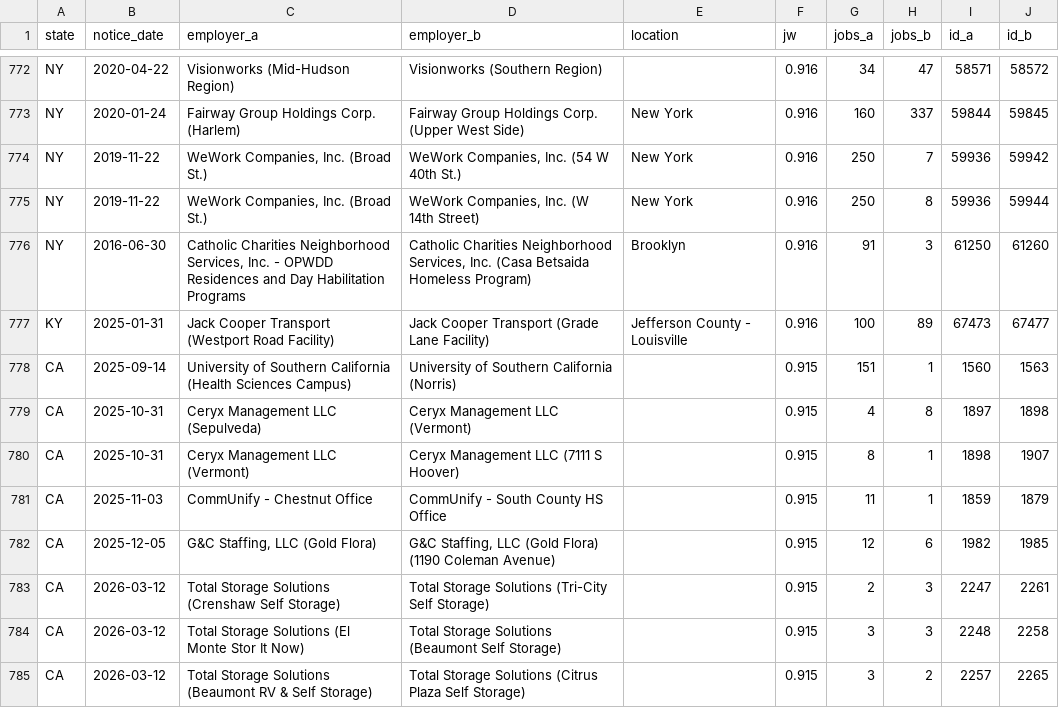
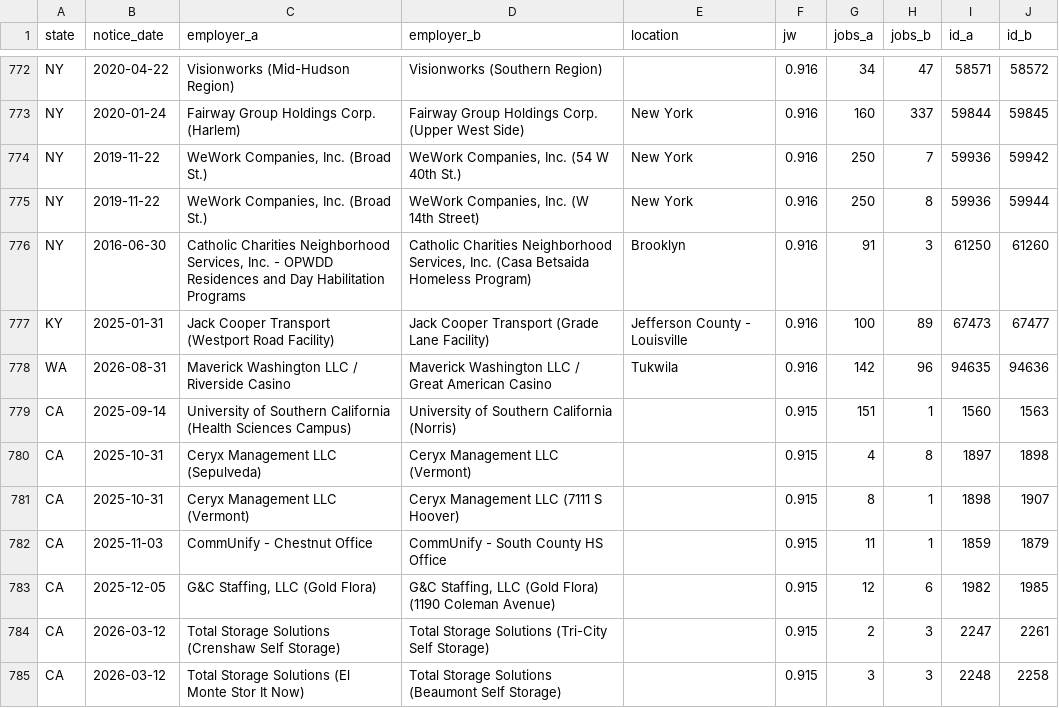
Before and after one commit to bchaps1999/warn-notice-register, a CSV file: data/health/dupes_review.csv, drawn as a sheet; only a part is shown, gaps mark what is left out; the shorter side is filled out with more unchanged rows.

```diff
--- a/data/health/dupes_review.csv
+++ b/data/health/dupes_review.csv
@@ -777,2 +777,3 @@ NY,2016-06-30,"Catholic Charities Neighborhood Services, Inc. - OPWDD Residences
 KY,2025-01-31,Jack Cooper Transport (Westport Road Facility),Jack Cooper Transport (Grade Lane Facility),Jefferson County - Louisville,0.916,100,89,67473,67477
+WA,2026-08-31,Maverick Washington LLC / Riverside Casino,Maverick Washington LLC / Great American Casino,Tukwila,0.916,142,96,94635,94636
 CA,2025-09-14,University of Southern California (Health Sciences Campus),University of Southern California (Norris),,0.915,151,1,1560,1563
```
Also changed, not shown: 5 other files.
